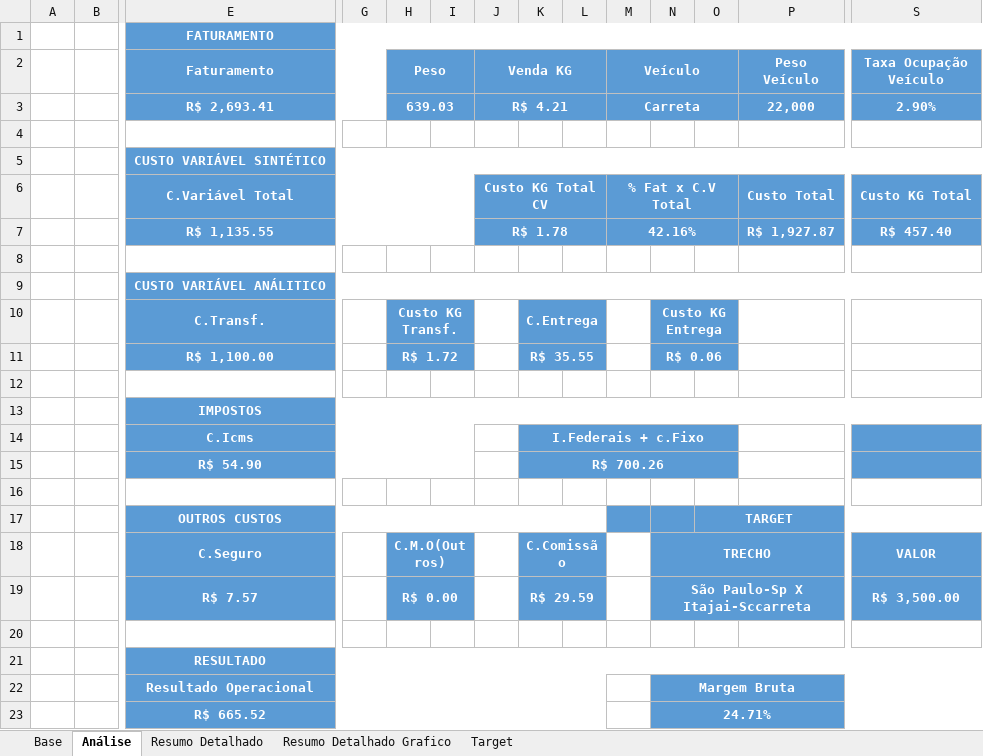
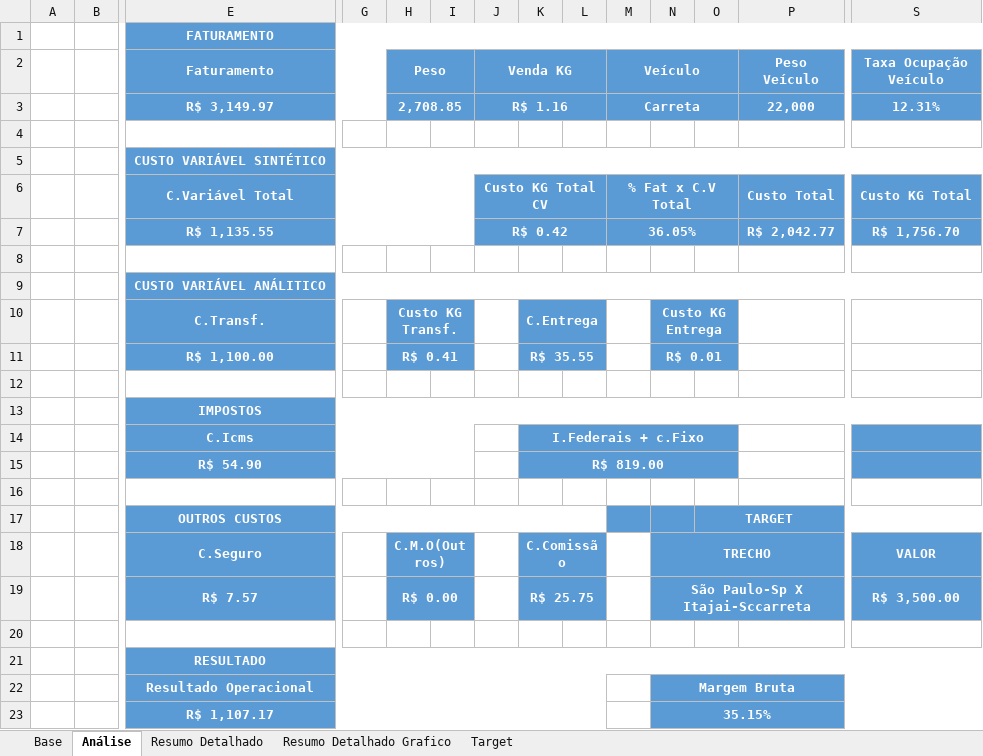
Before and after one commit to joaopedro850/analise-terceiros-portoex, an Excel workbook: docs/excels/Analise_RICARDO LEANDRO_10092026.xlsx, sheet Análise, drawn as a sheet; only a part is shown, gaps mark what is left out; values as stored, in another font and other column widths than the file's, no borders; charts and pictures and conditional formats not drawn; removed rows and columns are numbered as before the commit, all else as after; rows hold the shown columns only; the diff names each change by its address in the sheet, - before the commit and + after, or states it on an @@ line.

```diff
--- a/docs/excels/Analise_RICARDO LEANDRO_10092026.xlsx (sheet Análise)
+++ b/docs/excels/Analise_RICARDO LEANDRO_10092026.xlsx (sheet Análise)
-row 3:  |  | R$ 2,693.41 |  | 639.03 |  | R$ 4.21 |  |  | Carreta |  |  | 22,000 | 2.90%
+row 3:  |  | R$ 3,149.97 |  | 2,708.85 |  | R$ 1.16 |  |  | Carreta |  |  | 22,000 | 12.31%
-row 7:  |  | R$ 1,135.55 |  |  |  | R$ 1.78 |  |  | 42.16% |  |  | R$ 1,927.87 | R$ 457.40
+row 7:  |  | R$ 1,135.55 |  |  |  | R$ 0.42 |  |  | 36.05% |  |  | R$ 2,042.77 | R$ 1,756.70
-H11 (Peso): R$ 1.72
+H11 (Peso): R$ 0.41
-N11: R$ 0.06
+N11: R$ 0.01
-K15: R$ 700.26
+K15: R$ 819.00
-K19: R$ 29.59
+K19: R$ 25.75
-row 23:  |  | R$ 665.52 |  |  |  |  |  |  |  | 24.71%
+row 23:  |  | R$ 1,107.17 |  |  |  |  |  |  |  | 35.15%
```
Also changed, not shown: sheet Base, sheet Resumo Detalhado, sheet Resumo Detalhado Grafico, charts or pictures, docs/excels/Analise_NILTO SIQUEIRA_10092026.xlsx, docs/excels/Analise_NUYLAN_10092026.xlsx, 3 other files.
